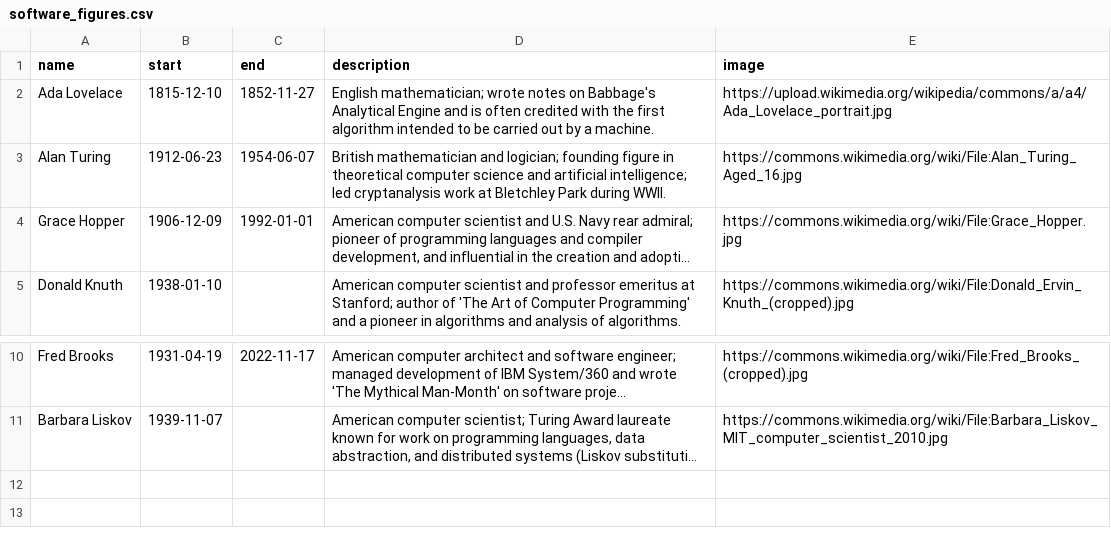
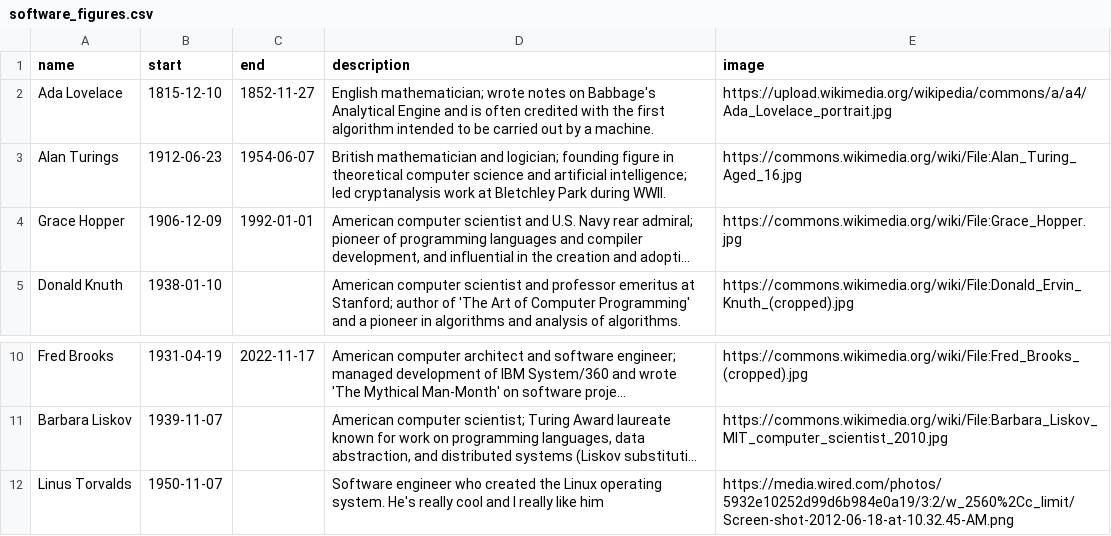
Before and after one commit to alcalino-git/timeliner, a CSV file: software_figures.csv, drawn as a sheet; only a part is shown, gaps mark what is left out; long unchanged cells end in …; the diff names each change by its address in the sheet, - before the commit and + after, or states it on an @@ line.

```diff
--- a/software_figures.csv
+++ b/software_figures.csv
-A3 (name): Alan Turing
+A3 (name): Alan Turings
+row 12: Linus Torvalds | 1950-11-07 |  | Software engineer who created the Linux operating system. He's really cool and I really like him | https://media.wired.com/photos/5932e10252d99d6b984e0a19/3:2/w_2560%2Cc_limit/Screen-shot-2012-06-18-at-10.32.45-AM.png
```
Also changed, not shown: 4 other files.
